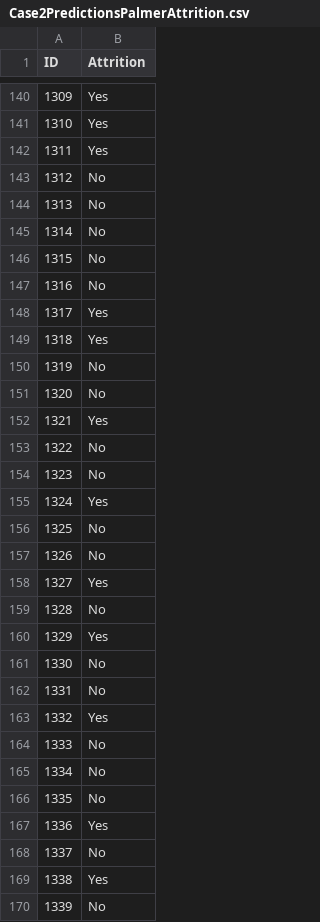
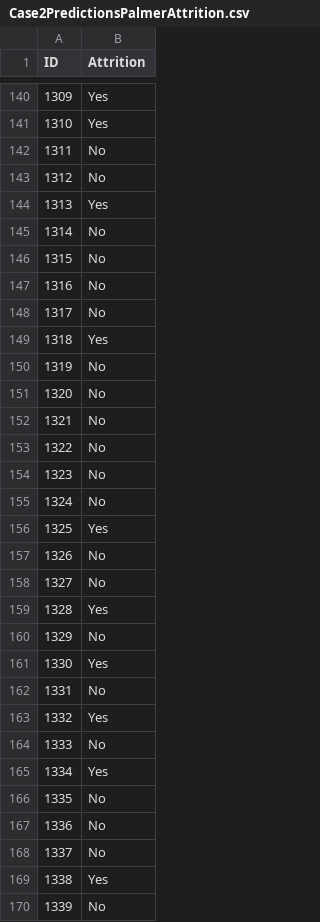
Before and after one commit to rmpalmer/DS6306_CaseStudy_2, a CSV file: Case2PredictionsPalmerAttrition.csv, drawn as a sheet; only a part is shown, gaps mark what is left out; the diff covers the shown part only.

```diff
--- a/Case2PredictionsPalmerAttrition.csv
+++ b/Case2PredictionsPalmerAttrition.csv
@@ -141,5 +141,5 @@ ID,Attrition
 1310,Yes
-1311,Yes
+1311,No
 1312,No
-1313,No
+1313,Yes
 1314,No
@@ -147,3 +147,3 @@ ID,Attrition
 1316,No
-1317,Yes
+1317,No
 1318,Yes
@@ -151,12 +151,12 @@ ID,Attrition
 1320,No
-1321,Yes
+1321,No
 1322,No
 1323,No
-1324,Yes
-1325,No
+1324,No
+1325,Yes
 1326,No
-1327,Yes
-1328,No
-1329,Yes
-1330,No
+1327,No
+1328,Yes
+1329,No
+1330,Yes
 1331,No
@@ -164,5 +164,5 @@ ID,Attrition
 1333,No
-1334,No
+1334,Yes
 1335,No
-1336,Yes
+1336,No
 1337,No
```
Also changed, not shown: 69 edited cells elsewhere in this file, 2 other files.
